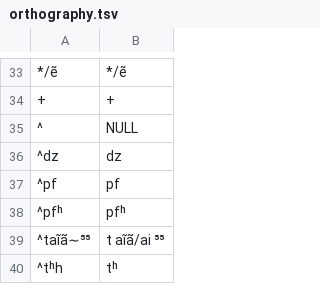
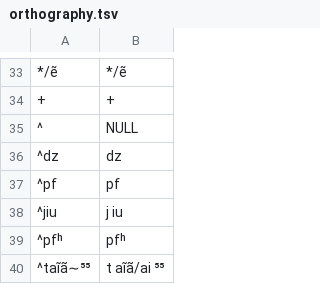
Before and after one commit to lexibank/beidasinitic, a TSV file: etc/orthography.tsv, drawn as a sheet; only a part is shown, gaps mark what is left out; the shorter side is filled out with more unchanged rows; the diff names each change by its address in the sheet, - before the commit and + after, or states it on an @@ line.

```diff
--- a/etc/orthography.tsv
+++ b/etc/orthography.tsv
+row 38: ^jiu | j iu
```
Also changed, not shown: 3 other files.
